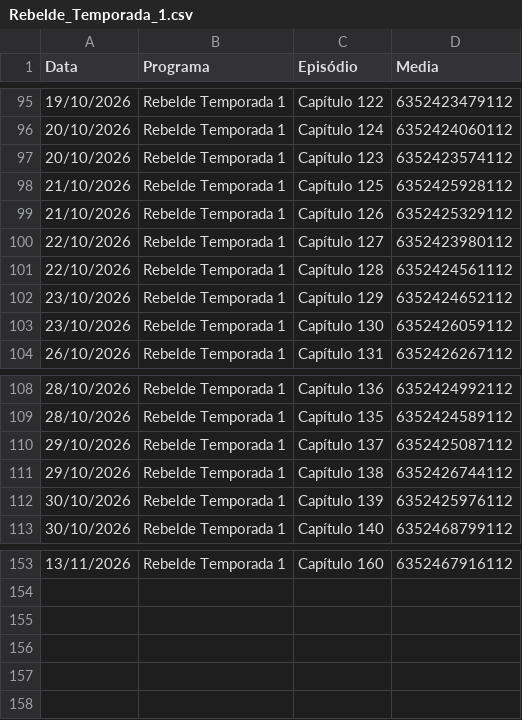
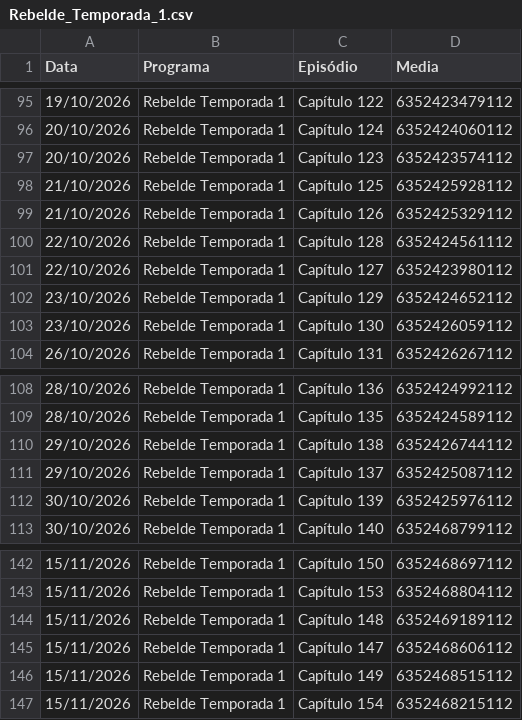
Before and after one commit to henriquerossi/Grade-SBTNovelas, a CSV file: programas/Rebelde_Temporada_1.csv, drawn as a sheet; only a part is shown, gaps mark what is left out; the diff covers the shown part only.

```diff
--- a/programas/Rebelde_Temporada_1.csv
+++ b/programas/Rebelde_Temporada_1.csv
@@ -99,4 +99,4 @@
 21/10/2026,Rebelde Temporada 1,Capítulo 126,6352425329112
+22/10/2026,Rebelde Temporada 1,Capítulo 128,6352424561112
 22/10/2026,Rebelde Temporada 1,Capítulo 127,6352423980112
-22/10/2026,Rebelde Temporada 1,Capítulo 128,6352424561112
 23/10/2026,Rebelde Temporada 1,Capítulo 129,6352424652112
@@ -109,4 +109,4 @@
 28/10/2026,Rebelde Temporada 1,Capítulo 135,6352424589112
+29/10/2026,Rebelde Temporada 1,Capítulo 138,6352426744112
 29/10/2026,Rebelde Temporada 1,Capítulo 137,6352425087112
-29/10/2026,Rebelde Temporada 1,Capítulo 138,6352426744112
 30/10/2026,Rebelde Temporada 1,Capítulo 139,6352425976112
@@ -153 +142,6 @@
-13/11/2026,Rebelde Temporada 1,Capítulo 160,6352467916112
+15/11/2026,Rebelde Temporada 1,Capítulo 150,6352468697112
+15/11/2026,Rebelde Temporada 1,Capítulo 153,6352468804112
+15/11/2026,Rebelde Temporada 1,Capítulo 148,6352469189112
+15/11/2026,Rebelde Temporada 1,Capítulo 147,6352468606112
+15/11/2026,Rebelde Temporada 1,Capítulo 149,6352468515112
+15/11/2026,Rebelde Temporada 1,Capítulo 154,6352468215112
```
Also changed, not shown: 4 added rows, 15 removed rows and 1 moved row elsewhere in this file, programas/Camaleões.csv, 1 other file.
